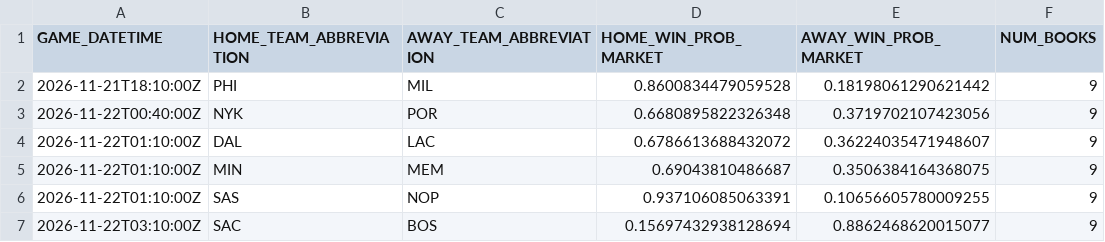
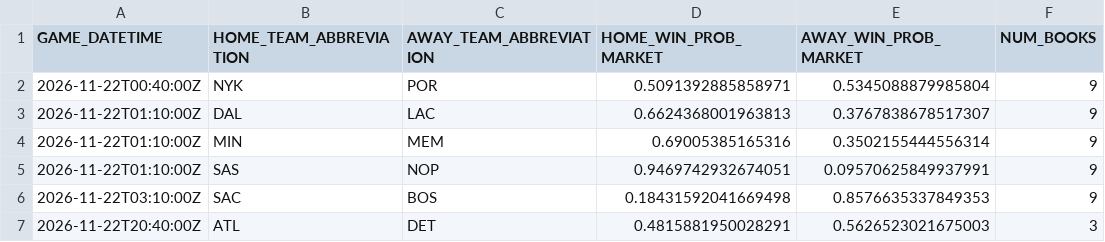
Before and after one commit to manavgupta26012-code/nba-predictor, a CSV file: data/live_odds.csv, drawn as a sheet.

```diff
--- a/data/live_odds.csv
+++ b/data/live_odds.csv
@@ -1,7 +1,7 @@
 GAME_DATETIME,HOME_TEAM_ABBREVIATION,AWAY_TEAM_ABBREVIATION,HOME_WIN_PROB_MARKET,AWAY_WIN_PROB_MARKET,NUM_BOOKS
-2026-11-21T18:10:00Z,PHI,MIL,0.8600834479059528,0.18198061290621442,9
-2026-11-22T00:40:00Z,NYK,POR,0.6680895822326348,0.3719702107423056,9
-2026-11-22T01:10:00Z,DAL,LAC,0.6786613688432072,0.36224035471948607,9
-2026-11-22T01:10:00Z,MIN,MEM,0.69043810486687,0.3506384164368075,9
-2026-11-22T01:10:00Z,SAS,NOP,0.937106085063391,0.10656605780009255,9
-2026-11-22T03:10:00Z,SAC,BOS,0.15697432938128694,0.8862468620015077,9
+2026-11-22T00:40:00Z,NYK,POR,0.5091392885858971,0.5345088879985804,9
+2026-11-22T01:10:00Z,DAL,LAC,0.6624368001963813,0.3767838678517307,9
+2026-11-22T01:10:00Z,MIN,MEM,0.69005385165316,0.3502155444556314,9
+2026-11-22T01:10:00Z,SAS,NOP,0.9469742932674051,0.09570625849937991,9
+2026-11-22T03:10:00Z,SAC,BOS,0.18431592041669498,0.8576635337849353,9
+2026-11-22T20:40:00Z,ATL,DET,0.4815881950028291,0.5626523021675003,3
```
